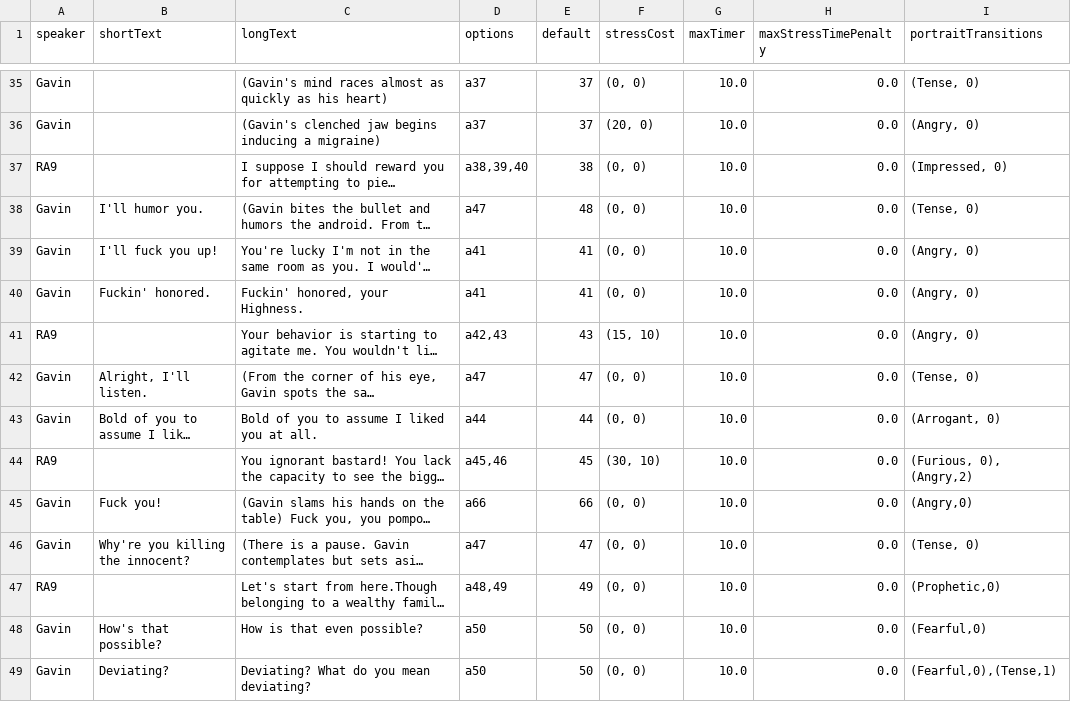
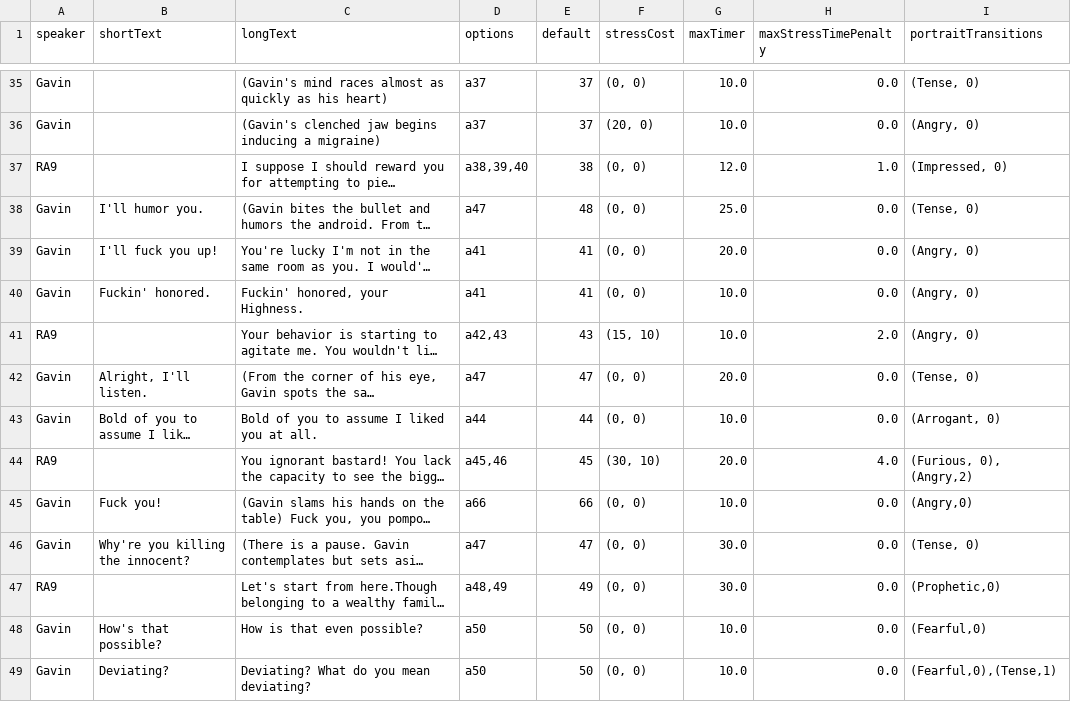
Before and after one commit to Nazazel/GGJ2019Project, a CSV file: DBH GGJ/Assets/Resources/test.csv, drawn as a sheet; only a part is shown, gaps mark what is left out; long unchanged cells end in …; the diff covers the shown part only; the diff names each change by its address in the sheet, - before the commit and + after, or states it on an @@ line.

```diff
--- a/DBH GGJ/Assets/Resources/test.csv
+++ b/DBH GGJ/Assets/Resources/test.csv
-G37 (maxTimer): 10.0
+G37 (maxTimer): 12.0
-H37 (maxStressTimePenalty): 0.0
+H37 (maxStressTimePenalty): 1.0
-G38 (maxTimer): 10.0
+G38 (maxTimer): 25.0
-G39 (maxTimer): 10.0
+G39 (maxTimer): 20.0
-H41 (maxStressTimePenalty): 0.0
+H41 (maxStressTimePenalty): 2.0
-G42 (maxTimer): 10.0
+G42 (maxTimer): 20.0
-G44 (maxTimer): 10.0
+G44 (maxTimer): 20.0
-H44 (maxStressTimePenalty): 0.0
+H44 (maxStressTimePenalty): 4.0
-G46:G47 (maxTimer): 10.0
+G46:G47 (maxTimer): 30.0
```
Also changed, not shown: 1 added row, 1 removed row and 31 edited cells elsewhere in this file, 1 other file.
